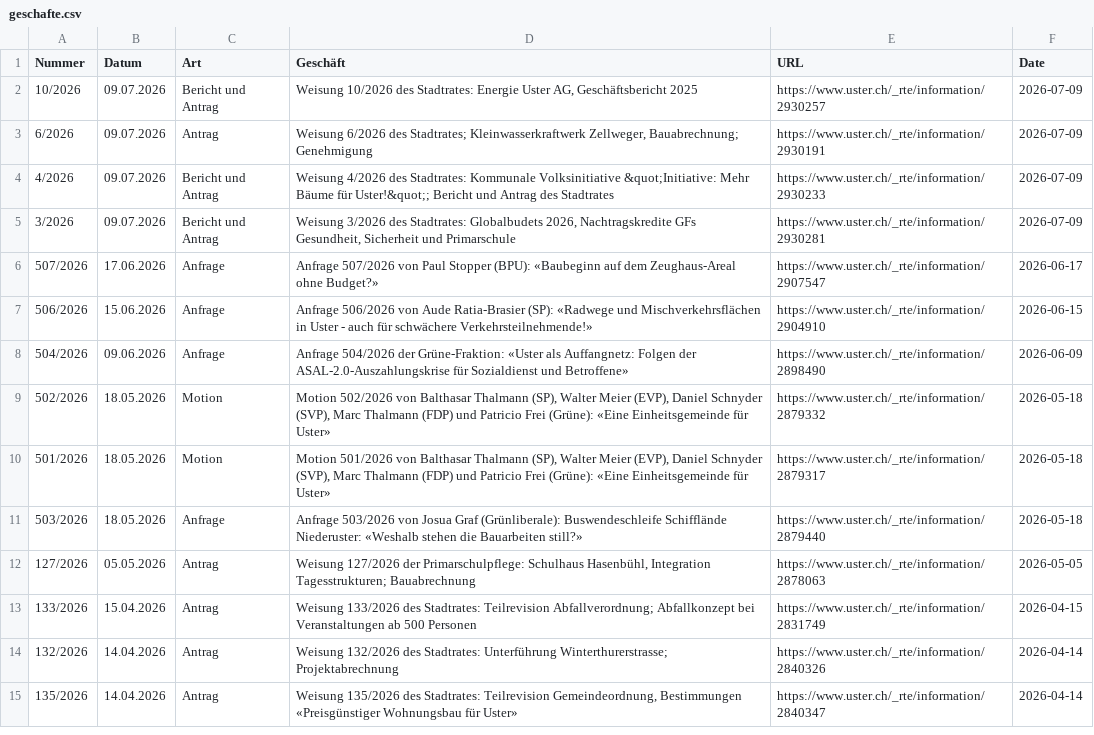
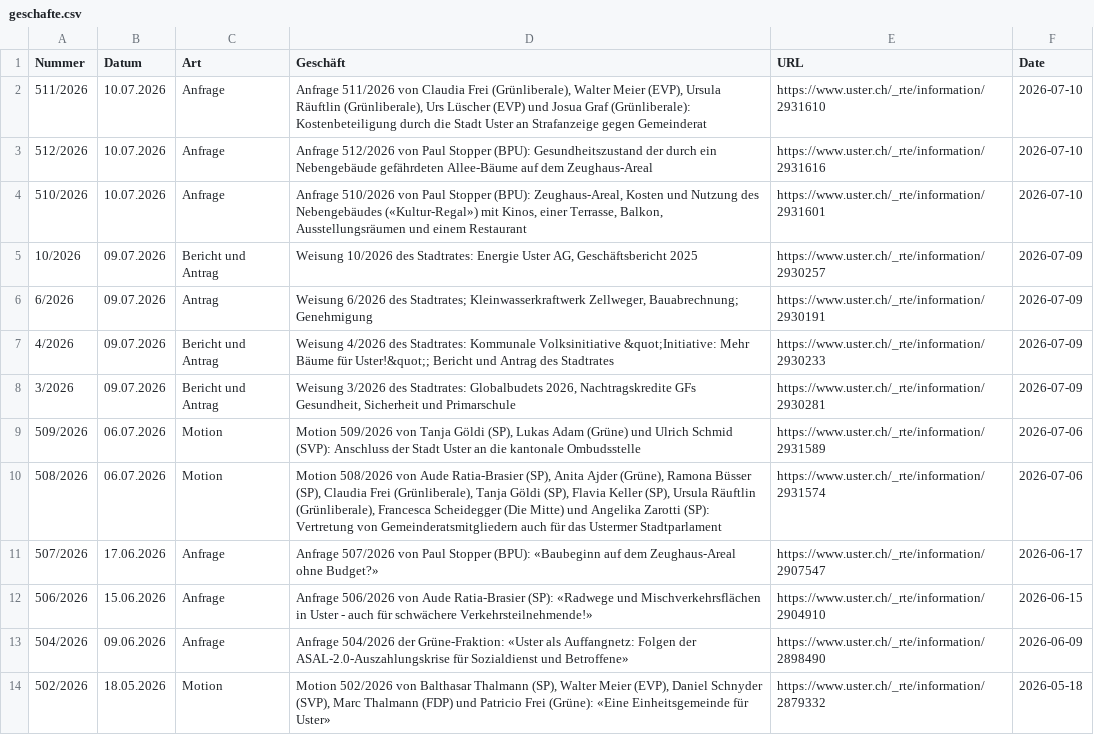
Before and after one commit to data-socialthink/politik-uster, a CSV file: geschafte.csv, drawn as a sheet; only a part is shown; the shorter side is filled out with more unchanged rows.

Commit message:
Update: 2026-07-11 02:05:04

```diff
--- a/geschafte.csv
+++ b/geschafte.csv
@@ -1,2 +1,5 @@
 "Nummer","Datum","Art","Geschäft","URL","Date"
+"511/2026","10.07.2026","Anfrage","Anfrage 511/2026 von Claudia Frei (Grünliberale), Walter Meier (EVP), Ursula Räuftlin (Grünliberale), Urs Lüscher (EVP) und Josua Graf (Grünliberale): Kostenbeteiligung durch die Stadt Uster an Strafanzeige gegen Gemeinderat","https://www.uster.ch/_rte/information/2931610","2026-07-10"
+"512/2026","10.07.2026","Anfrage","Anfrage 512/2026 von Paul Stopper (BPU): Gesundheitszustand der durch ein Nebengebäude gefährdeten Allee-Bäume auf dem Zeughaus-Areal","https://www.uster.ch/_rte/information/2931616","2026-07-10"
+"510/2026","10.07.2026","Anfrage","Anfrage 510/2026 von Paul Stopper (BPU): Zeughaus-Areal, Kosten und Nutzung des Nebengebäudes («Kultur-Regal») mit Kinos, einer Terrasse, Balkon, Ausstellungsräumen und einem Restaurant","https://www.uster.ch/_rte/information/2931601","2026-07-10"
 "10/2026","09.07.2026","Bericht und Antrag","Weisung 10/2026 des Stadtrates: Energie Uster AG, Geschäftsbericht 2025","https://www.uster.ch/_rte/information/2930257","2026-07-09"
@@ -5,2 +8,4 @@
 "3/2026","09.07.2026","Bericht und Antrag","Weisung 3/2026 des Stadtrates: Globalbudets 2026, Nachtragskredite GFs Gesundheit, Sicherheit und Primarschule","https://www.uster.ch/_rte/information/2930281","2026-07-09"
+"509/2026","06.07.2026","Motion","Motion 509/2026 von Tanja Göldi (SP), Lukas Adam (Grüne) und Ulrich Schmid (SVP): Anschluss der Stadt Uster an die kantonale Ombudsstelle","https://www.uster.ch/_rte/information/2931589","2026-07-06"
+"508/2026","06.07.2026","Motion","Motion 508/2026 von Aude Ratia-Brasier (SP), Anita Ajder (Grüne), Ramona Büsser (SP), Claudia Frei (Grünliberale), Tanja Göldi (SP), Flavia Keller (SP), Ursula Räuftlin (Grünliberale), Francesca Scheidegger (Die Mitte) und Angelika Zarotti (SP): Vertretung von Gemeinderatsmitgliedern auch für das Ustermer Stadtparlament","https://www.uster.ch/_rte/information/2931574","2026-07-06"
 "507/2026","17.06.2026","Anfrage","Anfrage 507/2026 von Paul Stopper (BPU): «Baubeginn auf dem Zeughaus-Areal ohne Budget?»","https://www.uster.ch/_rte/information/2907547","2026-06-17"
```
